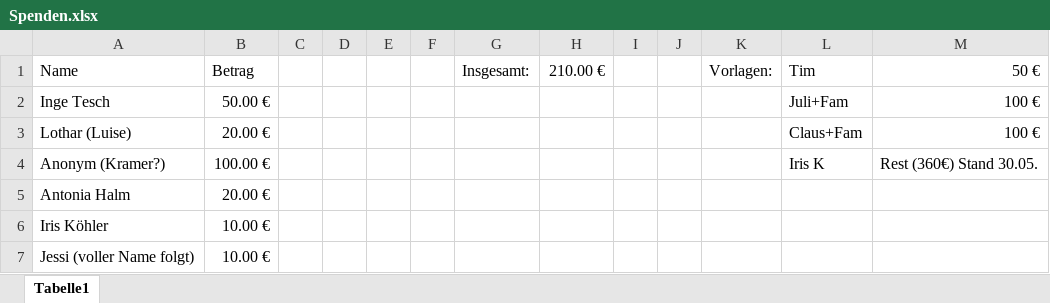
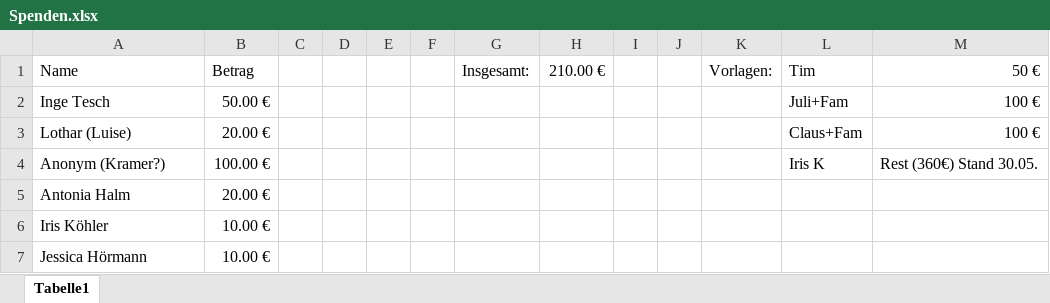
Before and after one commit to KoehlerT/Drohne, an Excel workbook: Dokumentation/Spenden.xlsx, sheet Tabelle1, drawn as a sheet; values as stored, in another font and other column widths than the file's, no borders; the diff names each change by its address in the sheet, - before the commit and + after, or states it on an @@ line.

Commit message:
Spende eingefügt

```diff
--- a/Dokumentation/Spenden.xlsx (sheet Tabelle1)
+++ b/Dokumentation/Spenden.xlsx (sheet Tabelle1)
-A7 (Name): Jessi (voller Name folgt)
+A7 (Name): Jessica Hörmann
```
